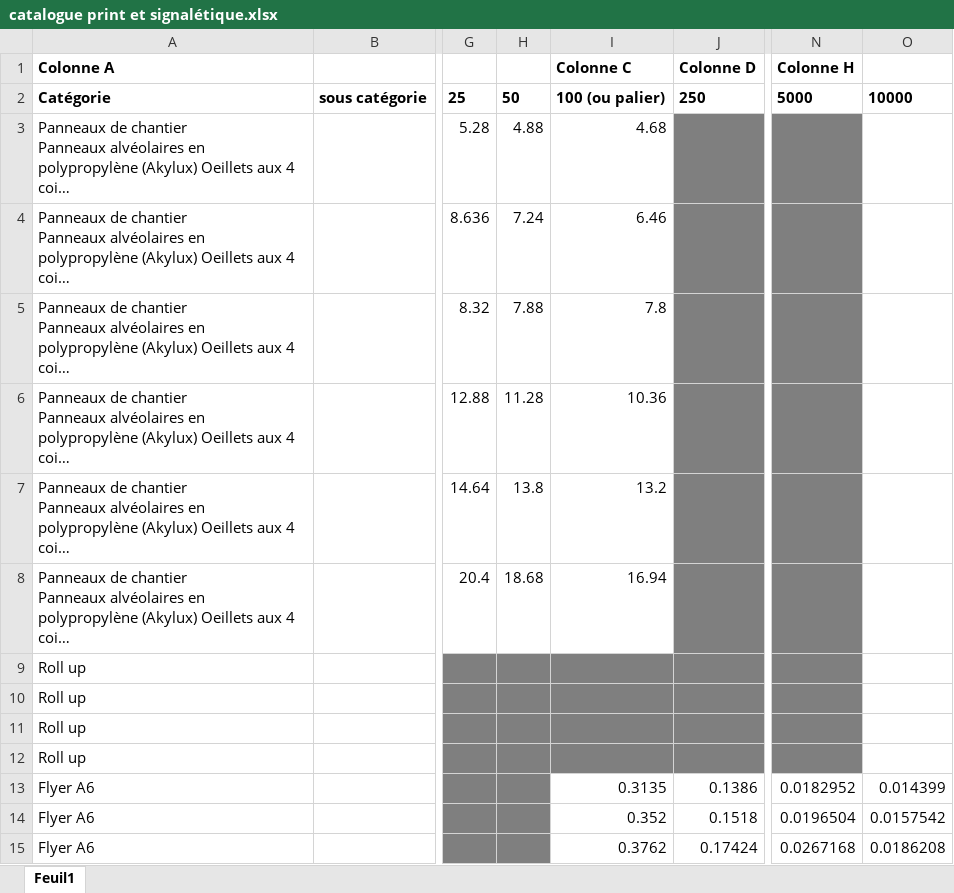
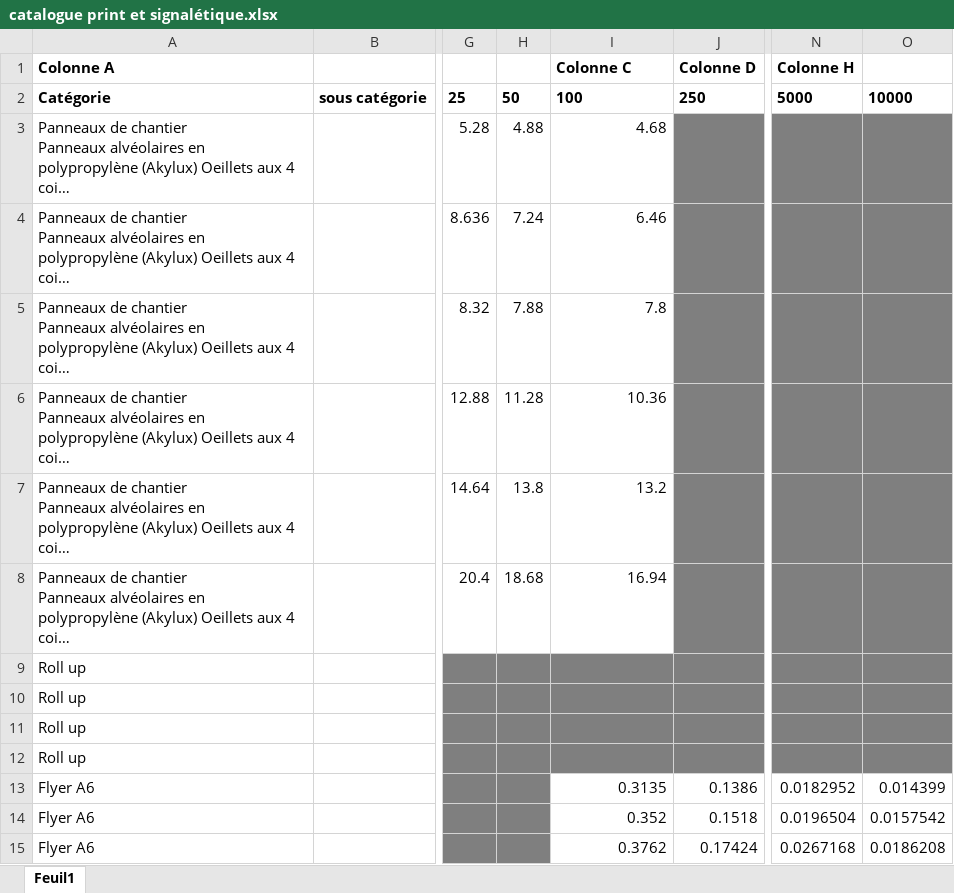
Before and after one commit to bricegeny-ctrl/devis-textile-apex, an Excel workbook: catalogue print et signalétique.xlsx, sheet Feuil1, drawn as a sheet; only a part is shown, gaps mark what is left out; long unchanged cells end in …; values as stored, in another font and other column widths than the file's, no borders; the diff names each change by its address in the sheet, - before the commit and + after, or states it on an @@ line.

Commit message:
Add files via upload

```diff
--- a/catalogue print et signalétique.xlsx (sheet Feuil1)
+++ b/catalogue print et signalétique.xlsx (sheet Feuil1)
-I2 (Colonne C): 100 (ou palier)
+I2 (Colonne C): 100
-O3:O12 fill: none
+O3:O12 fill: #7F7F7F
```
